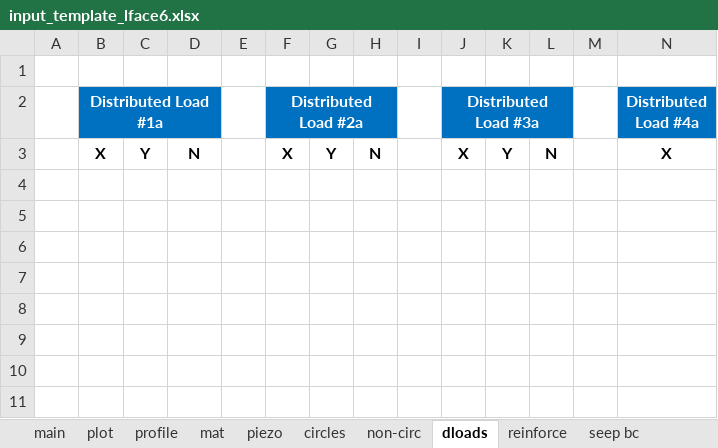
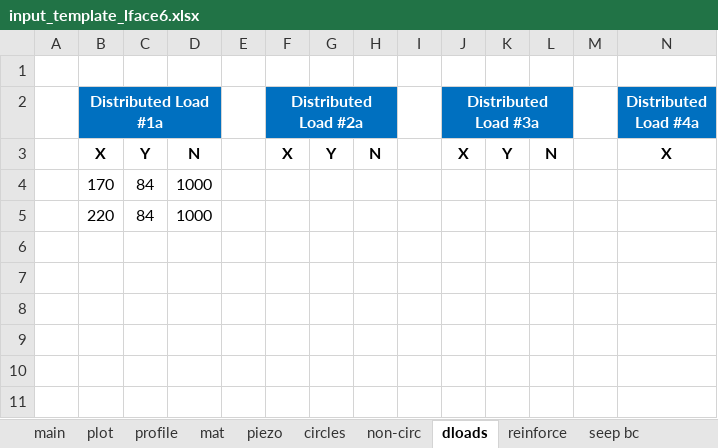
Before and after one commit to njones61/xslope, an Excel workbook: inputs/slope/input_template_lface6.xlsx, sheet dloads, drawn as a sheet; only a part is shown; values as stored, in another font and other column widths than the file's, no borders; rows hold the shown columns only; the diff names each change by its address in the sheet, - before the commit and + after, or states it on an @@ line.

Commit message:
tested and fixed issues with build_fem_data. added a new function plot_fem_data to show fem mesh with boundary condition symbols

```diff
--- a/inputs/slope/input_template_lface6.xlsx (sheet dloads)
+++ b/inputs/slope/input_template_lface6.xlsx (sheet dloads)
-row 4: (empty)
+row 4:  | 170 | 84 | 1000
-row 5: (empty)
+row 5:  | 220 | 84 | 1000
```
Also changed, not shown: charts or pictures, 6 other files.
